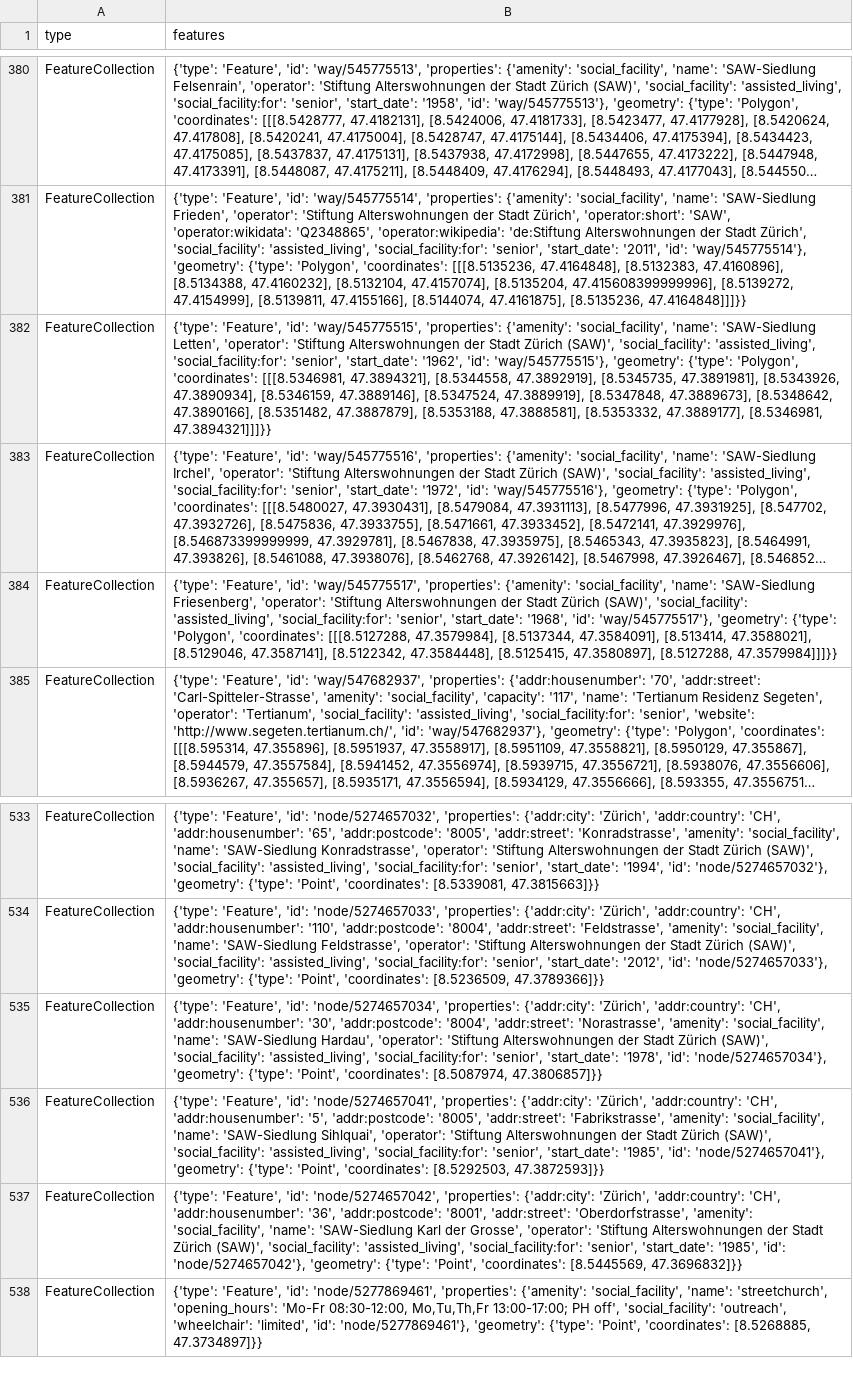
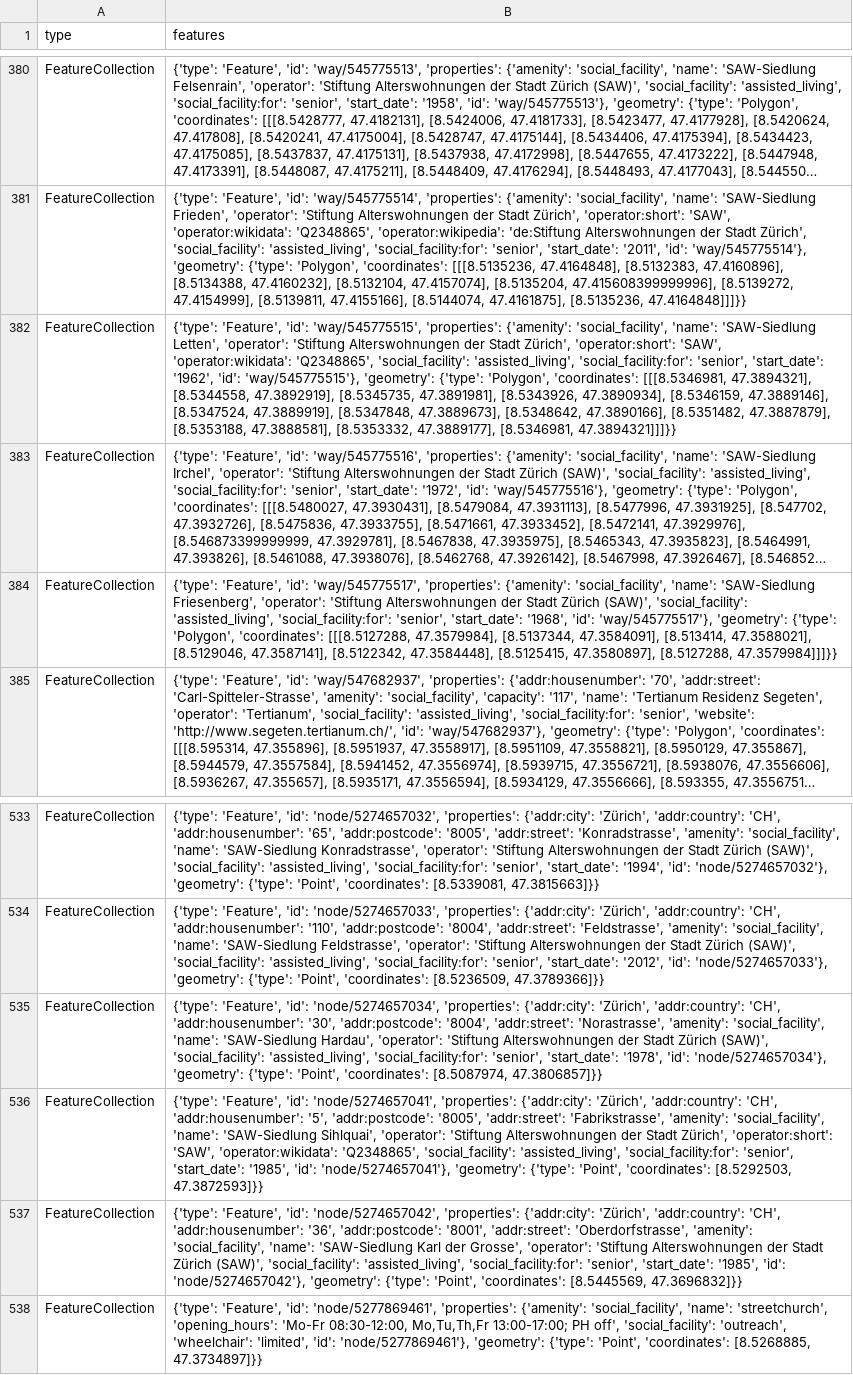
Before and after one commit to chnuessli/elz-data, a CSV file: data/csv/facilities/social_facilities/social_facilities_dispo_srz.csv, drawn as a sheet; only a part is shown, gaps mark what is left out; long unchanged cells end in …; the diff names each change by its address in the sheet, - before the commit and + after, or states it on an @@ line.

```diff
--- a/data/csv/facilities/social_facilities/social_facilities_dispo_srz.csv
+++ b/data/csv/facilities/social_facilities/social_facilities_dispo_srz.csv
-B382 (features): …der Stadt Zürich (SAW)', 'social_facility': 'assisted_living',…
+B382 (features): …der Stadt Zürich', 'operator:short': 'SAW', 'operator:wikidata': 'Q2348865', 'social_facility': 'assisted_living',…
-B536 (features): …der Stadt Zürich (SAW)', 'social_facility': 'assisted_living',…
+B536 (features): …der Stadt Zürich', 'operator:short': 'SAW', 'operator:wikidata': 'Q2348865', 'social_facility': 'assisted_living',…
```
Also changed, not shown: data/csv/facilities/social_facilities/social_facilities_kt_zh.csv, data/csv/kindergarten/kindergarten_dispo_srz.csv, 9 other files.
